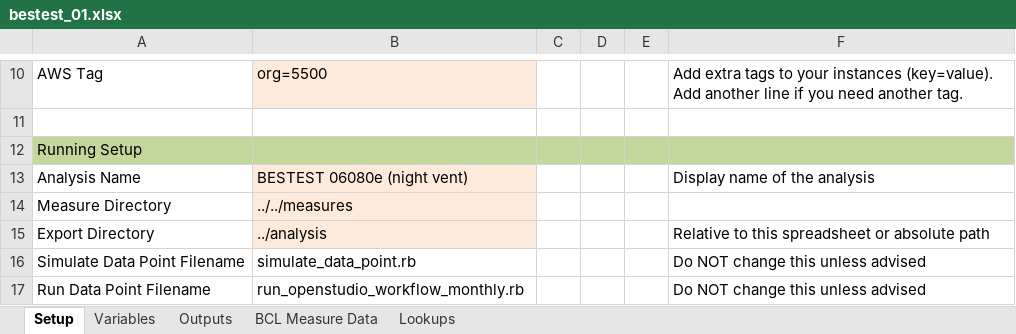
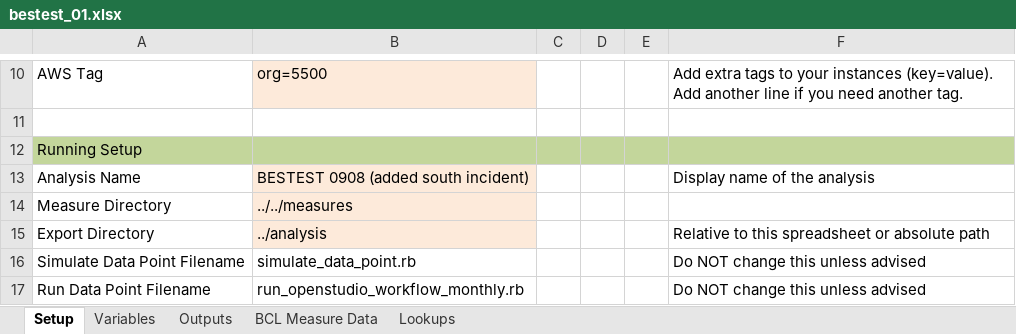
Before and after one commit to NREL/BESTEST-GSR-ARCHIVE, an Excel workbook: integration_testing/projects/bestest_01.xlsx, sheet Setup, drawn as a sheet; only a part is shown, gaps mark what is left out; values as stored, in another font and other column widths than the file's, no borders; the diff names each change by its address in the sheet, - before the commit and + after, or states it on an @@ line.

Commit message:
Populated solar incident and transmission

```diff
--- a/integration_testing/projects/bestest_01.xlsx (sheet Setup)
+++ b/integration_testing/projects/bestest_01.xlsx (sheet Setup)
-B13: BESTEST 06080e (night vent)
+B13: BESTEST 0908 (added south incident)
```
Also changed, not shown: sheet Outputs, results/RESULTS5-2A.xlsx, 17 other files.
